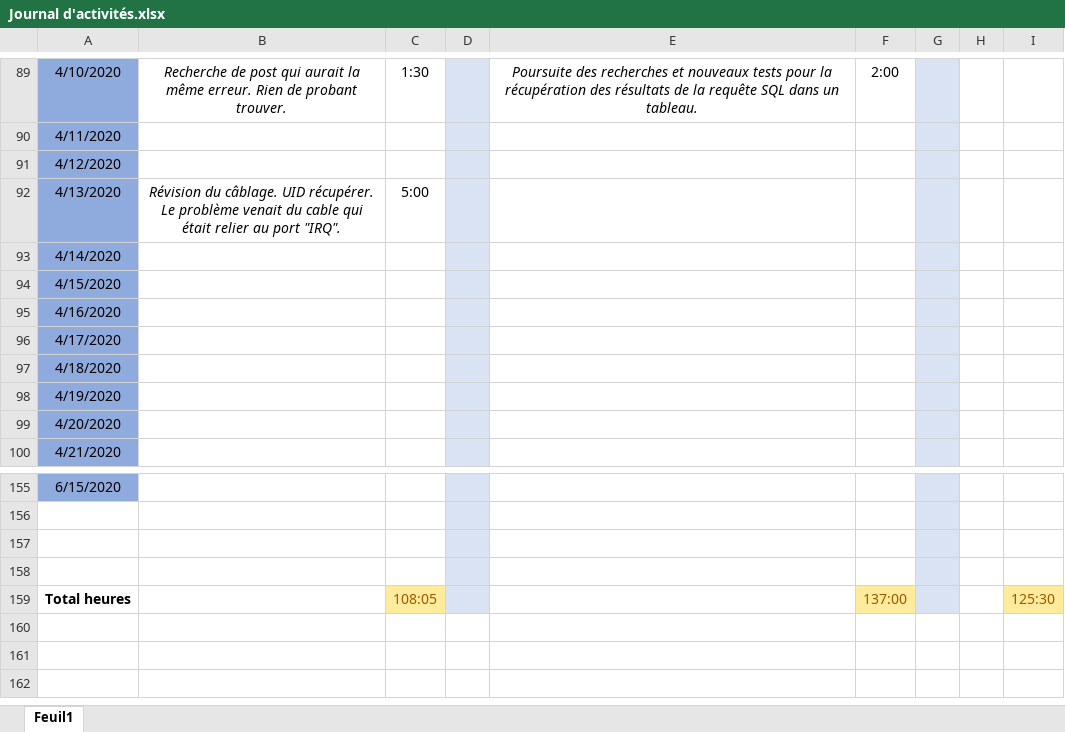
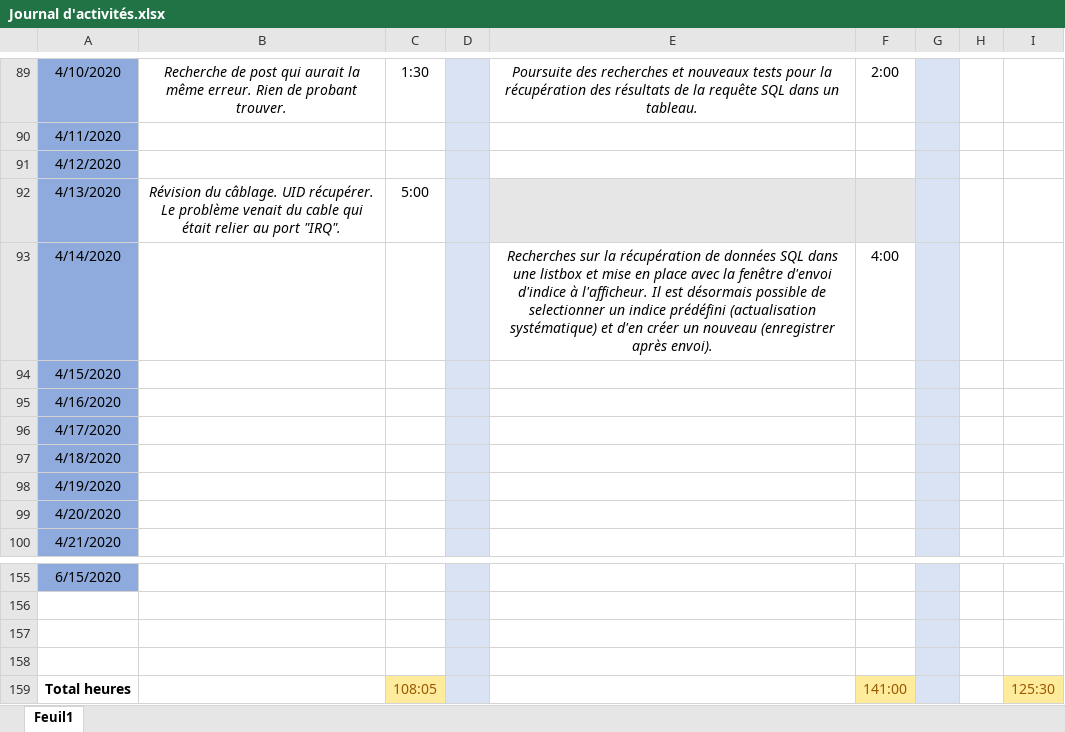
Before and after one commit to GuiguiMvn/Systeme-Escape-Game-Telethon, an Excel workbook: Commun/Journal d'activités.xlsx, sheet Feuil1, drawn as a sheet; only a part is shown, gaps mark what is left out; values as stored, in another font and other column widths than the file's, no borders; the diff names each change by its address in the sheet, - before the commit and + after, or states it on an @@ line.

Commit message:
Mise à jour du journal d'activités.

```diff
--- a/Commun/Journal d'activités.xlsx (sheet Feuil1)
+++ b/Commun/Journal d'activités.xlsx (sheet Feuil1)
-E92:F92 fill: none
+E92:F92 fill: #E7E6E6
-E93: (empty)
+E93: Recherches sur la récupération de données SQL dans une listbox et mise en place avec la fenêtre d'envoi d'indice à l'afficheur. Il est désormais possible de selectionner un indice prédéfini (actualisation systématique) et d'en créer un nouveau (enregistrer après envoi).
-F93: (empty)
+F93: 4:00
-F159: 137:00
+F159: 141:00
```
